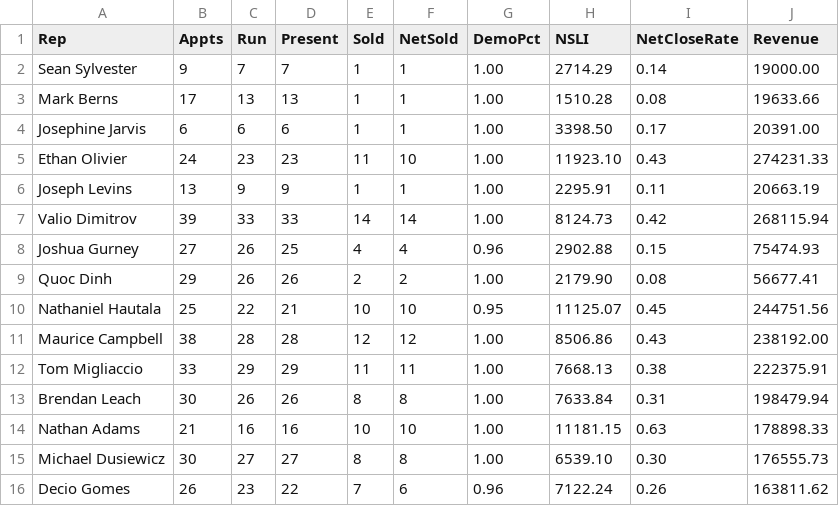
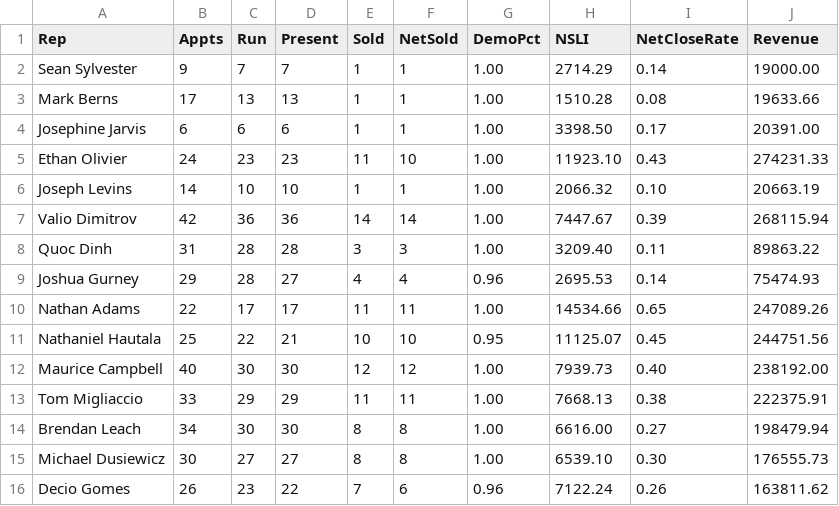
Before and after one commit to SeanSenno/rebath-sales-dashboard, a CSV file: data/sales-rep-mtd.csv, drawn as a sheet; only a part is shown; the diff covers the shown part only.

Commit message:
Daily refresh via Zap

```diff
--- a/data/sales-rep-mtd.csv
+++ b/data/sales-rep-mtd.csv
@@ -5,11 +5,11 @@ Josephine Jarvis,6,6,6,1,1,1.00,3398.50,0.17,20391.00
 Ethan Olivier,24,23,23,11,10,1.00,11923.10,0.43,274231.33
-Joseph Levins,13,9,9,1,1,1.00,2295.91,0.11,20663.19
-Valio Dimitrov,39,33,33,14,14,1.00,8124.73,0.42,268115.94
-Joshua Gurney,27,26,25,4,4,0.96,2902.88,0.15,75474.93
-Quoc Dinh,29,26,26,2,2,1.00,2179.90,0.08,56677.41
+Joseph Levins,14,10,10,1,1,1.00,2066.32,0.10,20663.19
+Valio Dimitrov,42,36,36,14,14,1.00,7447.67,0.39,268115.94
+Quoc Dinh,31,28,28,3,3,1.00,3209.40,0.11,89863.22
+Joshua Gurney,29,28,27,4,4,0.96,2695.53,0.14,75474.93
+Nathan Adams,22,17,17,11,11,1.00,14534.66,0.65,247089.26
 Nathaniel Hautala,25,22,21,10,10,0.95,11125.07,0.45,244751.56
-Maurice Campbell,38,28,28,12,12,1.00,8506.86,0.43,238192.00
+Maurice Campbell,40,30,30,12,12,1.00,7939.73,0.40,238192.00
 Tom Migliaccio,33,29,29,11,11,1.00,7668.13,0.38,222375.91
-Brendan Leach,30,26,26,8,8,1.00,7633.84,0.31,198479.94
-Nathan Adams,21,16,16,10,10,1.00,11181.15,0.63,178898.33
+Brendan Leach,34,30,30,8,8,1.00,6616.00,0.27,198479.94
 Michael Dusiewicz,30,27,27,8,8,1.00,6539.10,0.30,176555.73
```
Also changed, not shown: 18 edited cells elsewhere in this file.
